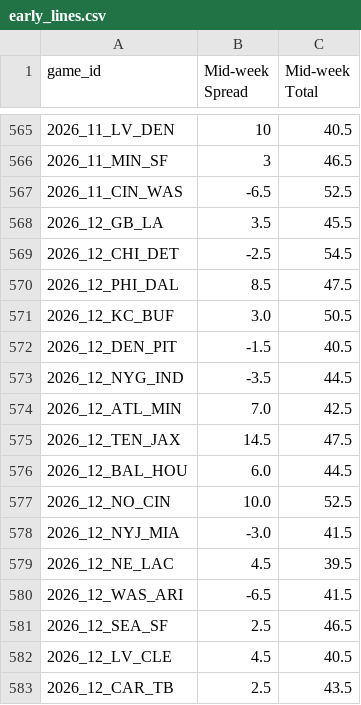
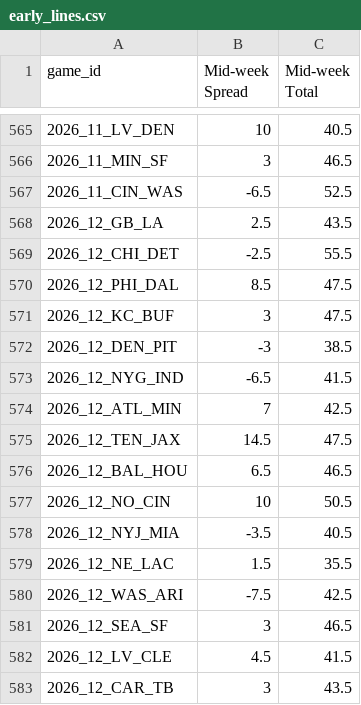
Before and after one commit to rogerroot01/NFL-projections, a CSV file: data/early_lines.csv, drawn as a sheet; only a part is shown, gaps mark what is left out.

```diff
--- a/data/early_lines.csv
+++ b/data/early_lines.csv
@@ -567,17 +567,17 @@ game_id,Mid-week Spread,Mid-week Total
 2026_11_CIN_WAS,-6.5,52.5
-2026_12_GB_LA,3.5,45.5
-2026_12_CHI_DET,-2.5,54.5
+2026_12_GB_LA,2.5,43.5
+2026_12_CHI_DET,-2.5,55.5
 2026_12_PHI_DAL,8.5,47.5
-2026_12_KC_BUF,3.0,50.5
-2026_12_DEN_PIT,-1.5,40.5
-2026_12_NYG_IND,-3.5,44.5
-2026_12_ATL_MIN,7.0,42.5
+2026_12_KC_BUF,3,47.5
+2026_12_DEN_PIT,-3,38.5
+2026_12_NYG_IND,-6.5,41.5
+2026_12_ATL_MIN,7,42.5
 2026_12_TEN_JAX,14.5,47.5
-2026_12_BAL_HOU,6.0,44.5
-2026_12_NO_CIN,10.0,52.5
-2026_12_NYJ_MIA,-3.0,41.5
-2026_12_NE_LAC,4.5,39.5
-2026_12_WAS_ARI,-6.5,41.5
-2026_12_SEA_SF,2.5,46.5
-2026_12_LV_CLE,4.5,40.5
-2026_12_CAR_TB,2.5,43.5
+2026_12_BAL_HOU,6.5,46.5
+2026_12_NO_CIN,10,50.5
+2026_12_NYJ_MIA,-3.5,40.5
+2026_12_NE_LAC,1.5,35.5
+2026_12_WAS_ARI,-7.5,42.5
+2026_12_SEA_SF,3,46.5
+2026_12_LV_CLE,4.5,41.5
+2026_12_CAR_TB,3,43.5
```
Also changed, not shown: data/current_lines_2026.csv, data/current_results_2026.csv, 7 other files.
